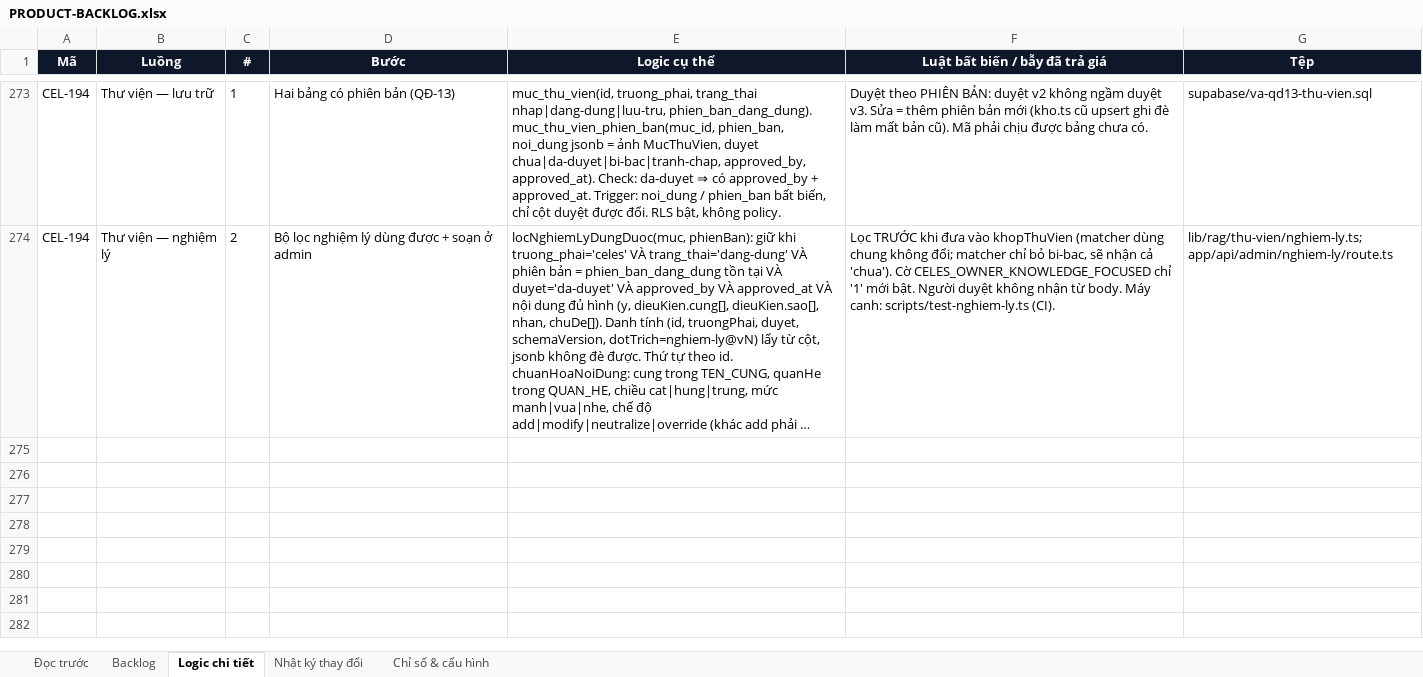
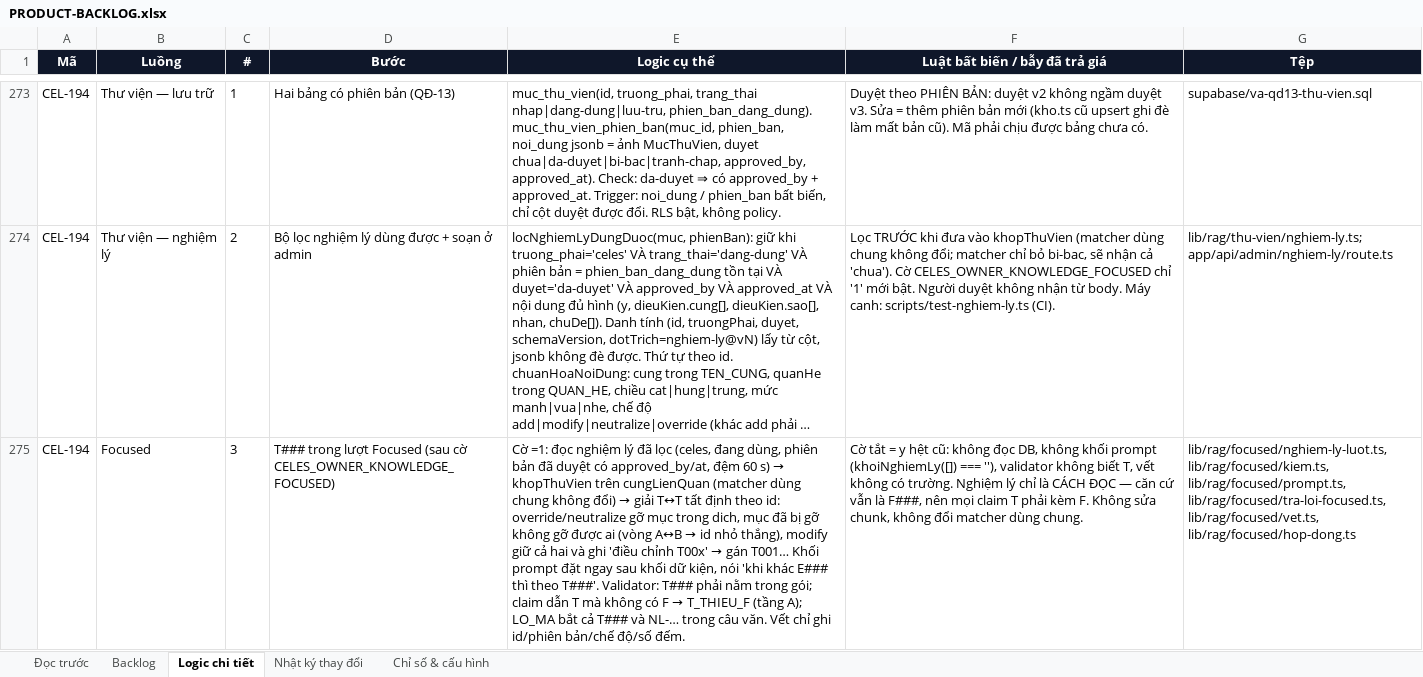
Before and after one commit to Hieuzz05/Celestia-tuvi, an Excel workbook: PRODUCT-BACKLOG.xlsx, sheet Logic chi tiết, drawn as a sheet; only a part is shown, gaps mark what is left out; long unchanged cells end in …; values as stored, in another font and other column widths than the file's, no borders; the diff names each change by its address in the sheet, - before the commit and + after, or states it on an @@ line.

```diff
--- a/PRODUCT-BACKLOG.xlsx (sheet Logic chi tiết)
+++ b/PRODUCT-BACKLOG.xlsx (sheet Logic chi tiết)
+row 275: CEL-194 | Focused | 3 | T### trong lượt Focused (sau cờ CELES_OWNER_KNOWLEDGE_FOCUSED) | Cờ =1: đọc nghiệm lý đã lọc (celes, đang dùng, phiên bản đã duyệt có approved_by/at, đệm 60 s) → khopThuVien trên cungLienQuan (matcher dùng chung không đổi) → giải T↔T tất định theo id: override/neutralize gỡ mục trong dich, mục đã bị gỡ không gỡ được ai (vòng A↔B → id nhỏ thắng), modify giữ cả hai và ghi 'điều chỉnh T00x' → gán T001… Khối prompt đặt ngay sau khối dữ kiện, nói 'khi khác E### thì theo T###'. Validator: T### phải nằm trong gói; claim dẫn T mà không có F → T_THIEU_F (tầng A); LO_MA bắt cả T### và NL-… trong câu văn. Vết chỉ ghi id/phiên bản/chế độ/số đếm. | Cờ tắt = y hệt cũ: không đọc DB, không khối prompt (khoiNghiemLy([]) === ''), validator không biết T, vết không có trường. Nghiệm lý chỉ là CÁCH ĐỌC — căn cứ vẫn là F###, nên mọi claim T phải kèm F. Không sửa chunk, không đổi matcher dùng chung. | lib/rag/focused/nghiem-ly-luot.ts, lib/rag/focused/kiem.ts, lib/rag/focused/prompt.ts, lib/rag/focused/tra-loi-focused.ts, lib/rag/focused/vet.ts, lib/rag/focused/hop-dong.ts
```
Also changed, not shown: sheet Nhật ký thay đổi, sheet Backlog, 9 other files.
